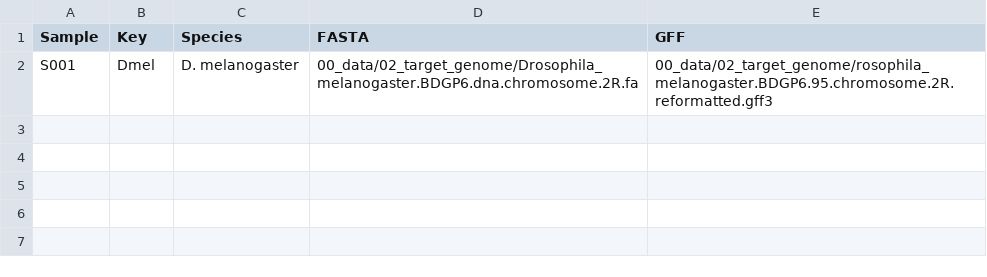
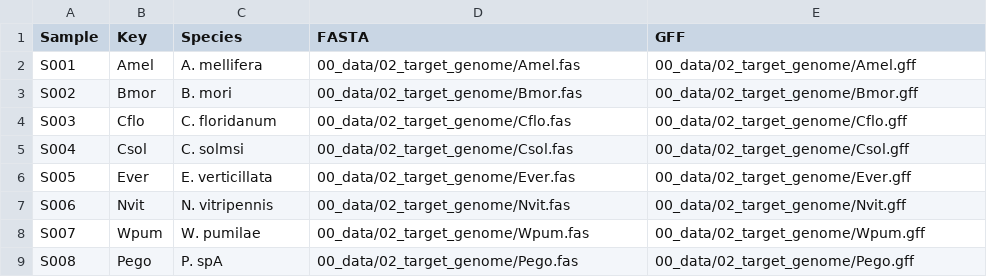
Before and after one commit to kquinteros/BITACORA-pipeline, a TSV file: 03_config/target_genomes.tsv, drawn as a sheet.

```diff
--- a/03_config/target_genomes.tsv
+++ b/03_config/target_genomes.tsv
@@ -1,2 +1,9 @@
 Sample	Key	Species	FASTA	GFF
-S001	Dmel	D. melanogaster	00_data/02_target_genome/Drosophila_melanogaster.BDGP6.dna.chromosome.2R.fa	00_data/02_target_genome/rosophila_melanogaster.BDGP6.95.chromosome.2R.reformatted.gff3
+S001	Amel	A. mellifera	00_data/02_target_genome/Amel.fas	00_data/02_target_genome/Amel.gff
+S002	Bmor	B. mori	00_data/02_target_genome/Bmor.fas	00_data/02_target_genome/Bmor.gff
+S003	Cflo	C. floridanum 	00_data/02_target_genome/Cflo.fas	00_data/02_target_genome/Cflo.gff
+S004	Csol	C. solmsi	00_data/02_target_genome/Csol.fas	00_data/02_target_genome/Csol.gff
+S005	Ever	E. verticillata	00_data/02_target_genome/Ever.fas	00_data/02_target_genome/Ever.gff
+S006	Nvit	N. vitripennis	00_data/02_target_genome/Nvit.fas	00_data/02_target_genome/Nvit.gff
+S007	Wpum	W. pumilae	00_data/02_target_genome/Wpum.fas	00_data/02_target_genome/Wpum.gff
+S008	Pego	P. spA	00_data/02_target_genome/Pego.fas	00_data/02_target_genome/Pego.gff
```
Also changed, not shown: 03_config/protein_database.tsv, 8 other files.
